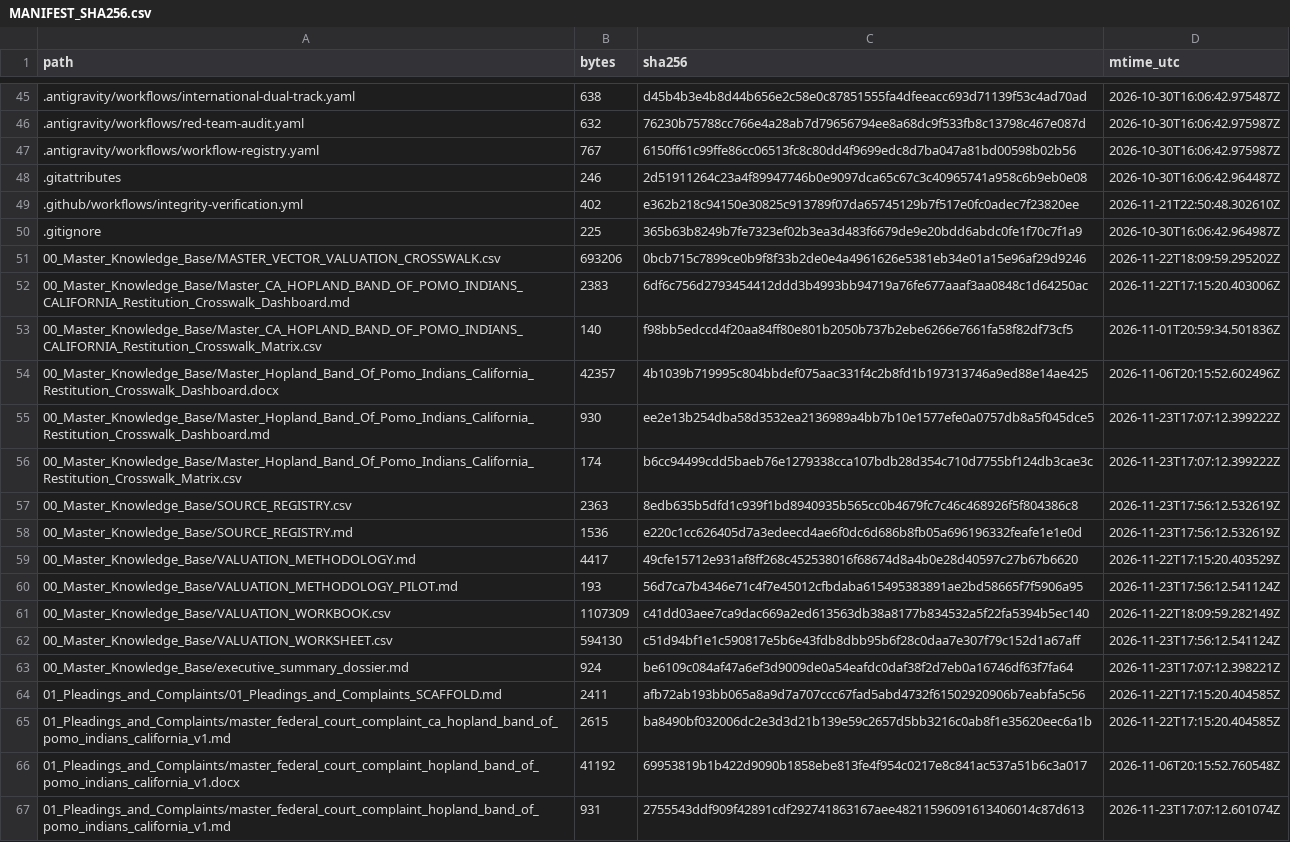
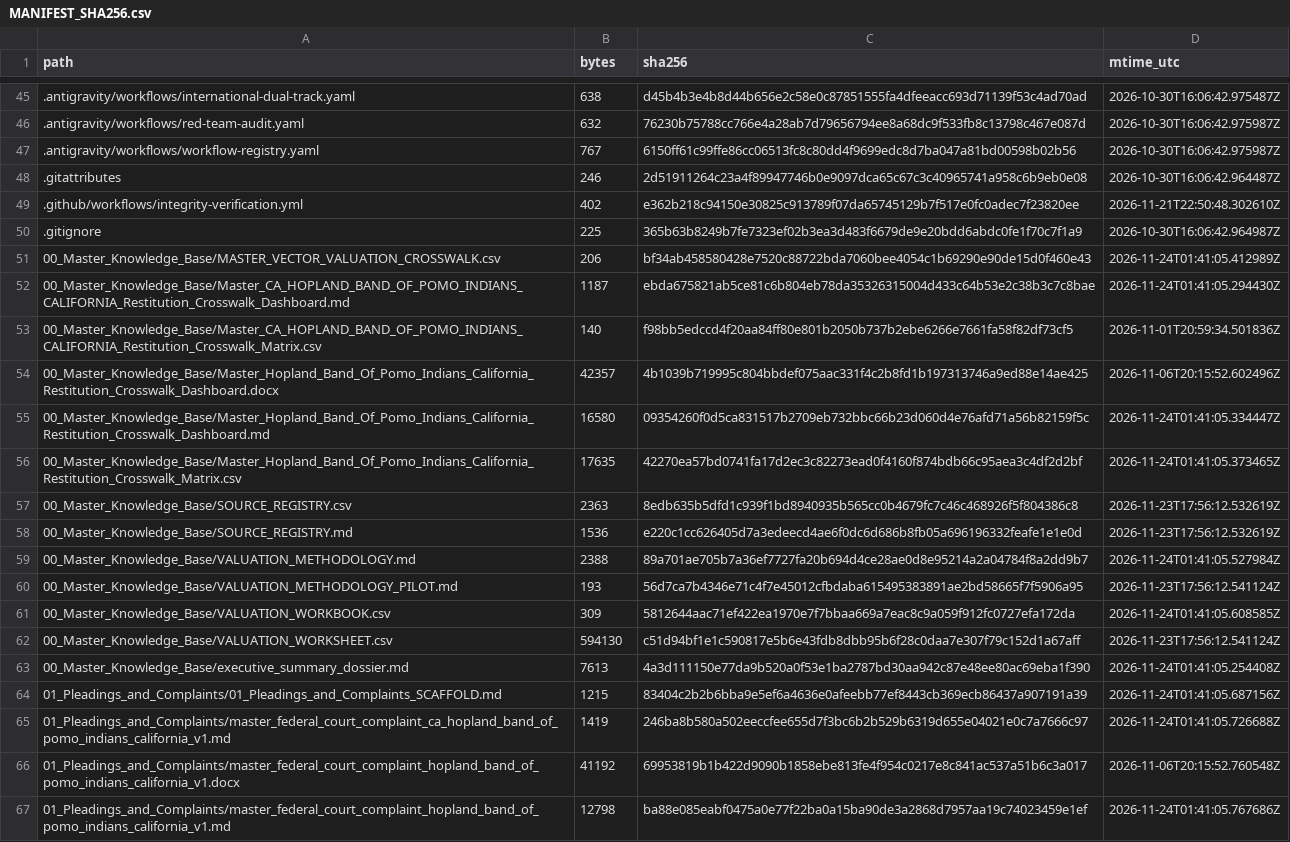
Before and after one commit to GlobalRestitutionAlliance/turtle-island-us-ca-hopland-band-of-pomo-indians-california-master-litigation, a CSV file: 99_Archives_and_Manifests/MANIFEST_SHA256.csv, drawn as a sheet; only a part is shown, gaps mark what is left out; the diff covers the shown part only.

```diff
--- a/99_Archives_and_Manifests/MANIFEST_SHA256.csv
+++ b/99_Archives_and_Manifests/MANIFEST_SHA256.csv
@@ -50,18 +50,18 @@ path,bytes,sha256,mtime_utc
 .gitignore,225,365b63b8249b7fe7323ef02b3ea3d483f6679de9e20bdd6abdc0fe1f70c7f1a9,2026-10-30T16:06:42.964987Z
-00_Master_Knowledge_Base/MASTER_VECTOR_VALUATION_CROSSWALK.csv,693206,0bcb715c7899ce0b9f8f33b2de0e4a4961626e5381eb34e01a15e96af29d9246,2026-11-22T18:09:59.295202Z
-00_Master_Knowledge_Base/Master_CA_HOPLAND_BAND_OF_POMO_INDIANS_CALIFORNIA_Restitution_Crosswalk_Dashboard.md,2383,6df6c756d2793454412ddd3b4993bb94719a76fe677aaaf3aa0848c1d64250ac,2026-11-22T17:15:20.403006Z
+00_Master_Knowledge_Base/MASTER_VECTOR_VALUATION_CROSSWALK.csv,206,bf34ab458580428e7520c88722bda7060bee4054c1b69290e90de15d0f460e43,2026-11-24T01:41:05.412989Z
+00_Master_Knowledge_Base/Master_CA_HOPLAND_BAND_OF_POMO_INDIANS_CALIFORNIA_Restitution_Crosswalk_Dashboard.md,1187,ebda675821ab5ce81c6b804eb78da35326315004d433c64b53e2c38b3c7c8bae,2026-11-24T01:41:05.294430Z
 00_Master_Knowledge_Base/Master_CA_HOPLAND_BAND_OF_POMO_INDIANS_CALIFORNIA_Restitution_Crosswalk_Matrix.csv,140,f98bb5edccd4f20aa84ff80e801b2050b737b2ebe6266e7661fa58f82df73cf5,2026-11-01T20:59:34.501836Z
 00_Master_Knowledge_Base/Master_Hopland_Band_Of_Pomo_Indians_California_Restitution_Crosswalk_Dashboard.docx,42357,4b1039b719995c804bbdef075aac331f4c2b8fd1b197313746a9ed88e14ae425,2026-11-06T20:15:52.602496Z
-00_Master_Knowledge_Base/Master_Hopland_Band_Of_Pomo_Indians_California_Restitution_Crosswalk_Dashboard.md,930,ee2e13b254dba58d3532ea2136989a4bb7b10e1577efe0a0757db8a5f045dce5,2026-11-23T17:07:12.399222Z
-00_Master_Knowledge_Base/Master_Hopland_Band_Of_Pomo_Indians_California_Restitution_Crosswalk_Matrix.csv,174,b6cc94499cdd5baeb76e1279338cca107bdb28d354c710d7755bf124db3cae3c,2026-11-23T17:07:12.399222Z
+00_Master_Knowledge_Base/Master_Hopland_Band_Of_Pomo_Indians_California_Restitution_Crosswalk_Dashboard.md,16580,09354260f0d5ca831517b2709eb732bbc66b23d060d4e76afd71a56b82159f5c,2026-11-24T01:41:05.334447Z
+00_Master_Knowledge_Base/Master_Hopland_Band_Of_Pomo_Indians_California_Restitution_Crosswalk_Matrix.csv,17635,42270ea57bd0741fa17d2ec3c82273ead0f4160f874bdb66c95aea3c4df2d2bf,2026-11-24T01:41:05.373465Z
 00_Master_Knowledge_Base/SOURCE_REGISTRY.csv,2363,8edb635b5dfd1c939f1bd8940935b565cc0b4679fc7c46c468926f5f804386c8,2026-11-23T17:56:12.532619Z
 00_Master_Knowledge_Base/SOURCE_REGISTRY.md,1536,e220c1cc626405d7a3edeecd4ae6f0dc6d686b8fb05a696196332feafe1e1e0d,2026-11-23T17:56:12.532619Z
-00_Master_Knowledge_Base/VALUATION_METHODOLOGY.md,4417,49cfe15712e931af8ff268c452538016f68674d8a4b0e28d40597c27b67b6620,2026-11-22T17:15:20.403529Z
+00_Master_Knowledge_Base/VALUATION_METHODOLOGY.md,2388,89a701ae705b7a36ef7727fa20b694d4ce28ae0d8e95214a2a04784f8a2dd9b7,2026-11-24T01:41:05.527984Z
 00_Master_Knowledge_Base/VALUATION_METHODOLOGY_PILOT.md,193,56d7ca7b4346e71c4f7e45012cfbdaba615495383891ae2bd58665f7f5906a95,2026-11-23T17:56:12.541124Z
-00_Master_Knowledge_Base/VALUATION_WORKBOOK.csv,1107309,c41dd03aee7ca9dac669a2ed613563db38a8177b834532a5f22fa5394b5ec140,2026-11-22T18:09:59.282149Z
+00_Master_Knowledge_Base/VALUATION_WORKBOOK.csv,309,5812644aac71ef422ea1970e7f7bbaa669a7eac8c9a059f912fc0727efa172da,2026-11-24T01:41:05.608585Z
 00_Master_Knowledge_Base/VALUATION_WORKSHEET.csv,594130,c51d94bf1e1c590817e5b6e43fdb8dbb95b6f28c0daa7e307f79c152d1a67aff,2026-11-23T17:56:12.541124Z
-00_Master_Knowledge_Base/executive_summary_dossier.md,924,be6109c084af47a6ef3d9009de0a54eafdc0daf38f2d7eb0a16746df63f7fa64,2026-11-23T17:07:12.398221Z
-01_Pleadings_and_Complaints/01_Pleadings_and_Complaints_SCAFFOLD.md,2411,afb72ab193bb065a8a9d7a707ccc67fad5abd4732f61502920906b7eabfa5c56,2026-11-22T17:15:20.404585Z
-01_Pleadings_and_Complaints/master_federal_court_complaint_ca_hopland_band_of_pomo_indians_california_v1.md,2615,ba8490bf032006dc2e3d3d21b139e59c2657d5bb3216c0ab8f1e35620eec6a1b,2026-11-22T17:15:20.404585Z
+00_Master_Knowledge_Base/executive_summary_dossier.md,7613,4a3d111150e77da9b520a0f53e1ba2787bd30aa942c87e48ee80ac69eba1f390,2026-11-24T01:41:05.254408Z
+01_Pleadings_and_Complaints/01_Pleadings_and_Complaints_SCAFFOLD.md,1215,83404c2b2b6bba9e5ef6a4636e0afeebb77ef8443cb369ecb86437a907191a39,2026-11-24T01:41:05.687156Z
+01_Pleadings_and_Complaints/master_federal_court_complaint_ca_hopland_band_of_pomo_indians_california_v1.md,1419,246ba8b580a502eeccfee655d7f3bc6b2b529b6319d655e04021e0c7a7666c97,2026-11-24T01:41:05.726688Z
 01_Pleadings_and_Complaints/master_federal_court_complaint_hopland_band_of_pomo_indians_california_v1.docx,41192,69953819b1b422d9090b1858ebe813fe4f954c0217e8c841ac537a51b6c3a017,2026-11-06T20:15:52.760548Z
-01_Pleadings_and_Complaints/master_federal_court_complaint_hopland_band_of_pomo_indians_california_v1.md,931,2755543ddf909f42891cdf292741863167aee48211596091613406014c87d613,2026-11-23T17:07:12.601074Z
+01_Pleadings_and_Complaints/master_federal_court_complaint_hopland_band_of_pomo_indians_california_v1.md,12798,ba88e085eabf0475a0e77f22ba0a15ba90de3a2868d7957aa19c74023459e1ef,2026-11-24T01:41:05.767686Z
```
Also changed, not shown: 80 edited cells elsewhere in this file, 37 other files.
